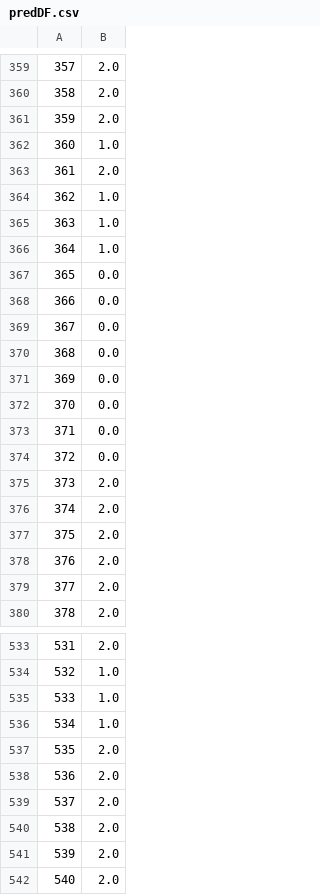
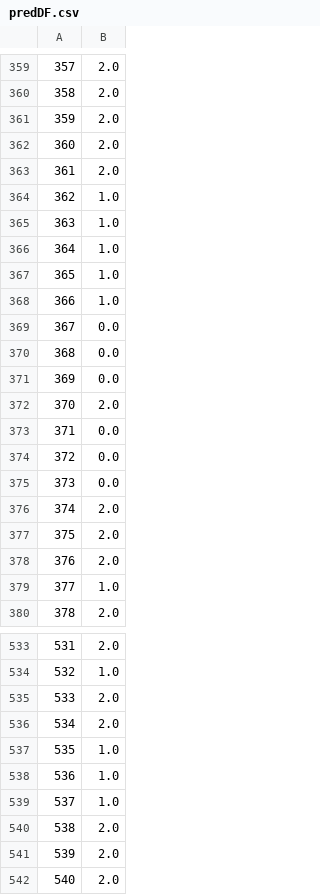
Before and after one commit to iut-swe-20-dp-1/machine-learning-model, a CSV file: predDF.csv, drawn as a sheet; only a part is shown, gaps mark what is left out; the diff covers the shown part only.

```diff
--- a/predDF.csv
+++ b/predDF.csv
@@ -361,3 +361,3 @@
 359,2.0
-360,1.0
+360,2.0
 361,2.0
@@ -366,4 +366,4 @@
 364,1.0
-365,0.0
-366,0.0
+365,1.0
+366,1.0
 367,0.0
@@ -371,6 +371,6 @@
 369,0.0
-370,0.0
+370,2.0
 371,0.0
 372,0.0
-373,2.0
+373,0.0
 374,2.0
@@ -378,3 +378,3 @@
 376,2.0
-377,2.0
+377,1.0
 378,2.0
@@ -534,7 +534,7 @@
 532,1.0
-533,1.0
-534,1.0
-535,2.0
-536,2.0
-537,2.0
+533,2.0
+534,2.0
+535,1.0
+536,1.0
+537,1.0
 538,2.0
```
Also changed, not shown: 73 edited cells elsewhere in this file, pred{user}.csv, 2 other files.
